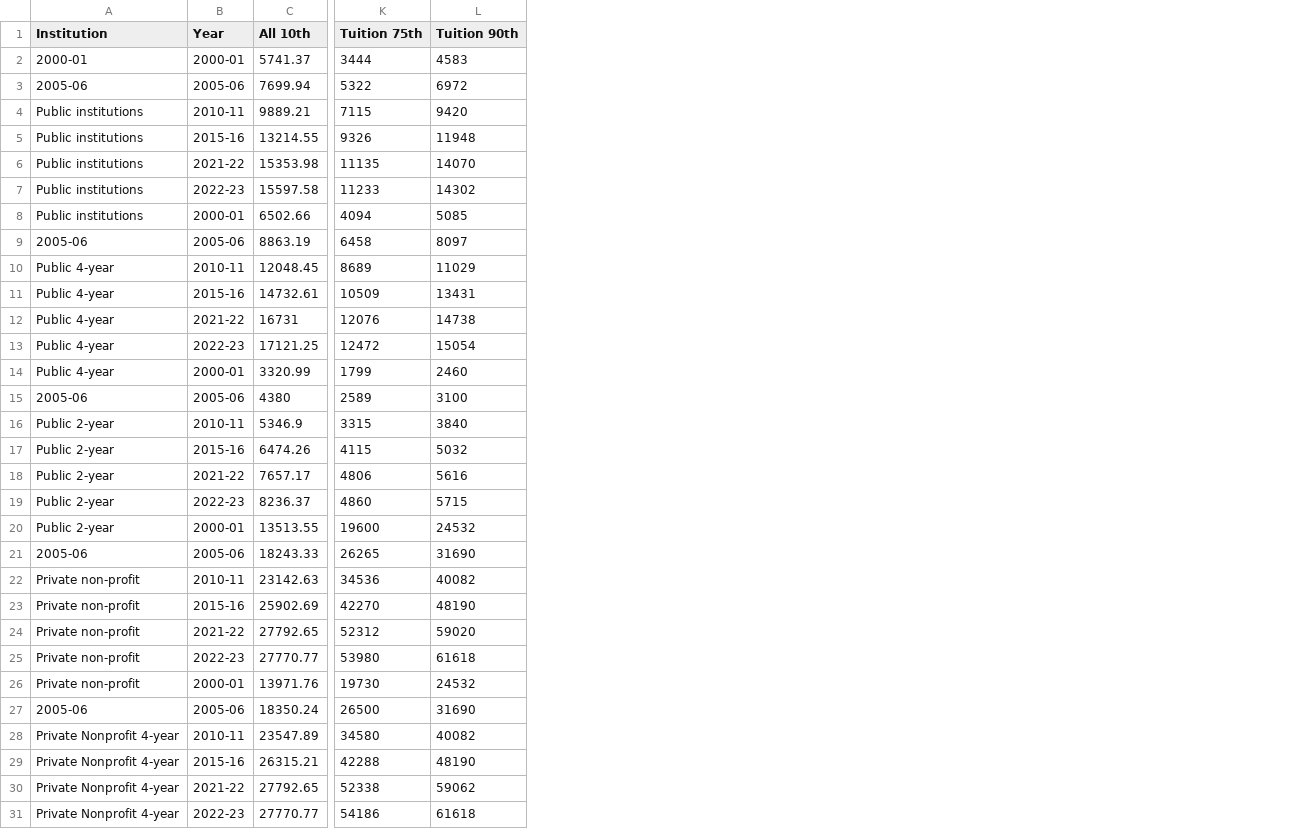
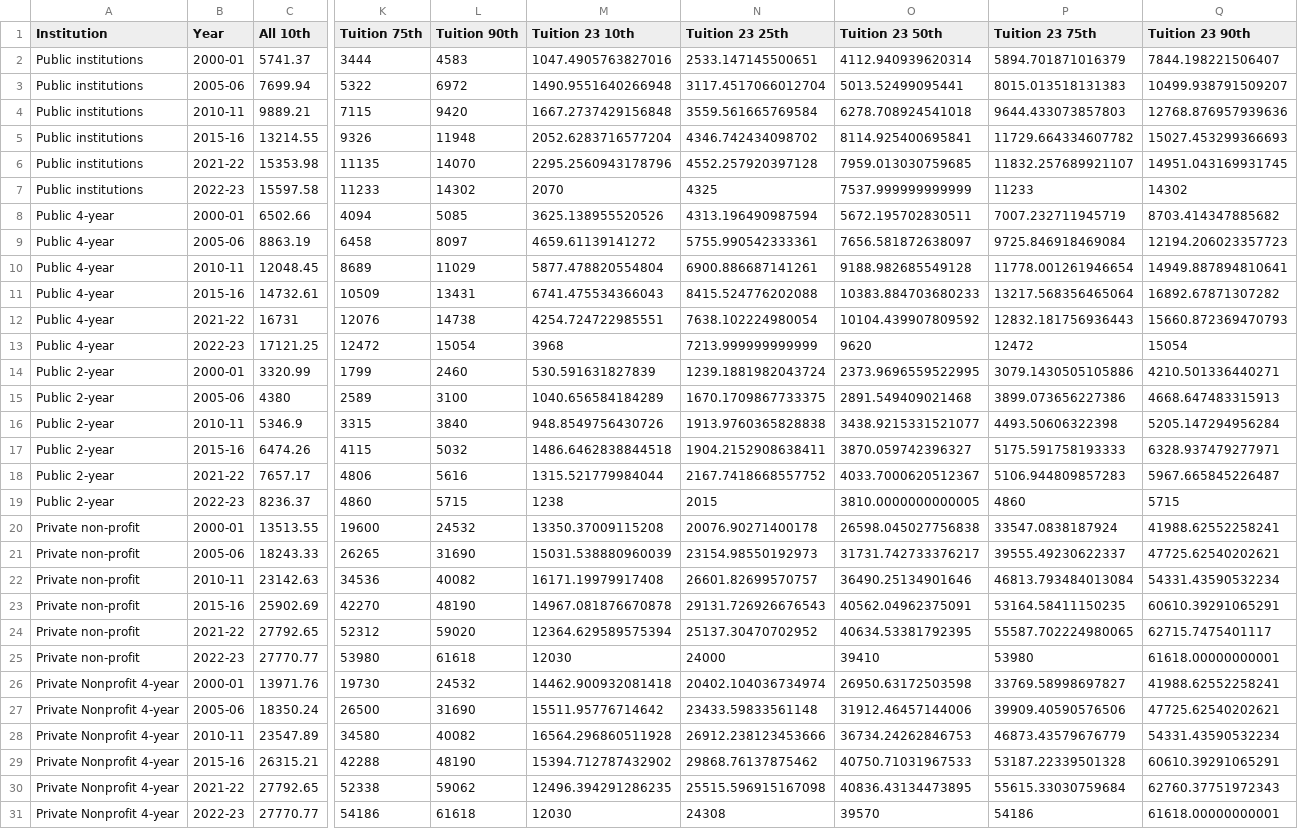
Before and after one commit to SHADOW12021/final-dataviz, a CSV file: clean_data/Instuition.csv, drawn as a sheet; only a part is shown, gaps mark what is left out; the diff covers the shown part only; the diff names each change by its address in the sheet, - before the commit and + after, or states it on an @@ line.

Commit message:
clean

```diff
--- a/clean_data/Instuition.csv
+++ b/clean_data/Instuition.csv
+column M (Tuition 23 10th), rows 2-31: 1047.4905763827016 | 1490.9551640266948 | 1667.2737429156848 | 2052.6283716577204 | 2295.2560943178796 | 2070 | 3625.138955520526 | 4659.61139141272 | 5877.478820554804 | 6741.475534366043 | 4254.724722985551 | 3968 | 530.591631827839 | 1040.656584184289 | 948.8549756430726 | 1486.6462838844518 | 1315.521779984044 | 1238 | 13350.37009115208 | 15031.538880960039 | 16171.19979917408 | 14967.081876670878 | 12364.629589575394 | 12030 | 14462.900932081418 | 15511.95776714642 | 16564.296860511928 | 15394.712787432902 | 12496.394291286235 | 12030
+column N (Tuition 23 25th), rows 2-31: 2533.147145500651 | 3117.4517066012704 | 3559.561665769584 | 4346.742434098702 | 4552.257920397128 | 4325 | 4313.196490987594 | 5755.990542333361 | 6900.886687141261 | 8415.524776202088 | 7638.102224980054 | 7213.999999999999 | 1239.1881982043724 | 1670.1709867733375 | 1913.9760365828838 | 1904.2152908638411 | 2167.7418668557752 | 2015 | 20076.90271400178 | 23154.98550192973 | 26601.82699570757 | 29131.726926676543 | 25137.30470702952 | 24000 | 20402.104036734974 | 23433.59833561148 | 26912.238123453666 | 29868.76137875462 | 25515.596915167098 | 24308
+column O (Tuition 23 50th), rows 2-31: 4112.940939620314 | 5013.52499095441 | 6278.708924541018 | 8114.925400695841 | 7959.013030759685 | 7537.999999999999 | 5672.195702830511 | 7656.581872638097 | 9188.982685549128 | 10383.884703680233 | 10104.439907809592 | 9620 | 2373.9696559522995 | 2891.549409021468 | 3438.9215331521077 | 3870.059742396327 | 4033.7000620512367 | 3810.0000000000005 | 26598.045027756838 | 31731.742733376217 | 36490.25134901646 | 40562.04962375091 | 40634.53381792395 | 39410 | 26950.63172503598 | 31912.46457144006 | 36734.24262846753 | 40750.71031967533 | 40836.43134473895 | 39570
+column P (Tuition 23 75th), rows 2-31: 5894.701871016379 | 8015.013518131383 | 9644.433073857803 | 11729.664334607782 | 11832.257689921107 | 11233 | 7007.232711945719 | 9725.846918469084 | 11778.001261946654 | 13217.568356465064 | 12832.181756936443 | 12472 | 3079.1430505105886 | 3899.073656227386 | 4493.50606322398 | 5175.591758193333 | 5106.944809857283 | 4860 | 33547.0838187924 | 39555.49230622337 | 46813.793484013084 | 53164.58411150235 | 55587.702224980065 | 53980 | 33769.58998697827 | 39909.40590576506 | 46873.43579676779 | 53187.22339501328 | 55615.33030759684 | 54186
+column Q (Tuition 23 90th), rows 2-31: 7844.198221506407 | 10499.938791509207 | 12768.876957939636 | 15027.453299366693 | 14951.043169931745 | 14302 | 8703.414347885682 | 12194.206023357723 | 14949.887894810641 | 16892.67871307282 | 15660.872369470793 | 15054 | 4210.501336440271 | 4668.647483315913 | 5205.147294956284 | 6328.937479277971 | 5967.665845226487 | 5715 | 41988.62552258241 | 47725.62540202621 | 54331.43590532234 | 60610.39291065291 | 62715.7475401117 | 61618.00000000001 | 41988.62552258241 | 47725.62540202621 | 54331.43590532234 | 60610.39291065291 | 62760.37751972343 | 61618.00000000001
-A2 (Institution): 2000-01
+A2 (Institution): Public institutions
-A3 (Institution): 2005-06
+A3 (Institution): Public institutions
-A8 (Institution): Public institutions
+A8 (Institution): Public 4-year
-A9 (Institution): 2005-06
+A9 (Institution): Public 4-year
-A14 (Institution): Public 4-year
+A14 (Institution): Public 2-year
-A15 (Institution): 2005-06
+A15 (Institution): Public 2-year
-A20 (Institution): Public 2-year
+A20 (Institution): Private non-profit
-A21 (Institution): 2005-06
+A21 (Institution): Private non-profit
-A26 (Institution): Private non-profit
+A26 (Institution): Private Nonprofit 4-year
-A27 (Institution): 2005-06
+A27 (Institution): Private Nonprofit 4-year
```
Also changed, not shown: 8 edited cells elsewhere in this file, 3 other files.
